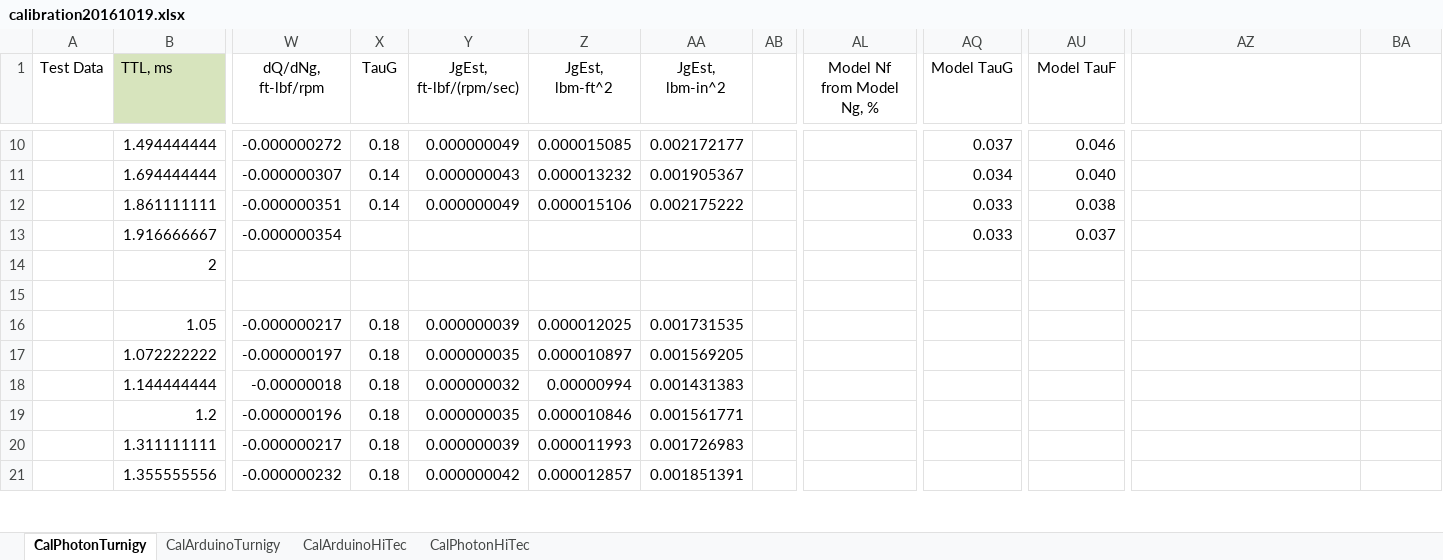
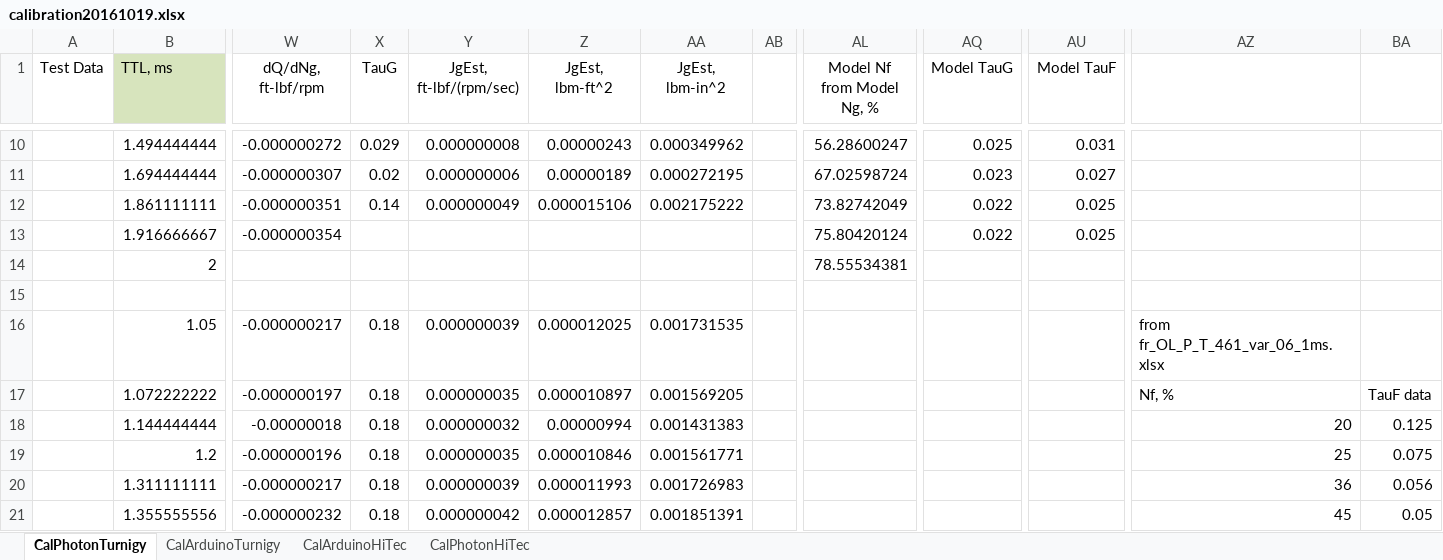
Before and after one commit to davegutz/ESC, an Excel workbook: myESC-Particle-DEV/saves/calibration20161019.xlsx, sheet CalPhotonTurnigy, drawn as a sheet; only a part is shown, gaps mark what is left out; values as stored, in another font and other column widths than the file's, no borders; charts and pictures not drawn; the diff covers the shown part only; the diff names each change by its address in the sheet, - before the commit and + after, or states it on an @@ line.

```diff
--- a/myESC-Particle-DEV/saves/calibration20161019.xlsx (sheet CalPhotonTurnigy)
+++ b/myESC-Particle-DEV/saves/calibration20161019.xlsx (sheet CalPhotonTurnigy)
-X10 (TauG): 0.18
+X10 (TauG): 0.029
-Y10 (JgEst, ft-lbf/(rpm/sec)): 0.000000049
+Y10 (JgEst, ft-lbf/(rpm/sec)): 0.000000008
-Z10 (JgEst, lbm-ft^2): 0.000015085
+Z10 (JgEst, lbm-ft^2): 0.00000243
-AA10 (JgEst, lbm-in^2): 0.002172177
+AA10 (JgEst, lbm-in^2): 0.000349962
-AL10 (Model Nf from Model Ng, %): (empty)
+AL10 (Model Nf from Model Ng, %): 56.28600247
-AQ10 (Model TauG): 0.037
+AQ10 (Model TauG): 0.025
-AU10 (Model TauF): 0.046
+AU10 (Model TauF): 0.031
-X11 (TauG): 0.14
+X11 (TauG): 0.02
-Y11 (JgEst, ft-lbf/(rpm/sec)): 0.000000043
+Y11 (JgEst, ft-lbf/(rpm/sec)): 0.000000006
-Z11 (JgEst, lbm-ft^2): 0.000013232
+Z11 (JgEst, lbm-ft^2): 0.00000189
-AA11 (JgEst, lbm-in^2): 0.001905367
+AA11 (JgEst, lbm-in^2): 0.000272195
-AL11 (Model Nf from Model Ng, %): (empty)
+AL11 (Model Nf from Model Ng, %): 67.02598724
-AQ11 (Model TauG): 0.034
+AQ11 (Model TauG): 0.023
-AU11 (Model TauF): 0.040
+AU11 (Model TauF): 0.027
-AL12 (Model Nf from Model Ng, %): (empty)
+AL12 (Model Nf from Model Ng, %): 73.82742049
-AQ12:AQ13 (Model TauG): 0.033
+AQ12:AQ13 (Model TauG): 0.022
-AU12 (Model TauF): 0.038
+AU12 (Model TauF): 0.025
-AL13 (Model Nf from Model Ng, %): (empty)
+AL13 (Model Nf from Model Ng, %): 75.80420124
-AU13 (Model TauF): 0.037
+AU13 (Model TauF): 0.025
-AL14 (Model Nf from Model Ng, %): (empty)
+AL14 (Model Nf from Model Ng, %): 78.55534381
-AZ16: (empty)
+AZ16: from fr_OL_P_T_461_var_06_1ms.xlsx
-AZ17: (empty)
+AZ17: Nf, %
-BA17: (empty)
+BA17: TauF data
-AZ18: (empty)
+AZ18: 20
-BA18: (empty)
+BA18: 0.125
-AZ19: (empty)
+AZ19: 25
-BA19: (empty)
+BA19: 0.075
-AZ20: (empty)
+AZ20: 36
-BA20: (empty)
+BA20: 0.056
-AZ21: (empty)
+AZ21: 45
-BA21: (empty)
+BA21: 0.05
```
Also changed, not shown: 39 edited cells and cell formats elsewhere in this sheet, charts or pictures, 39 other files.
